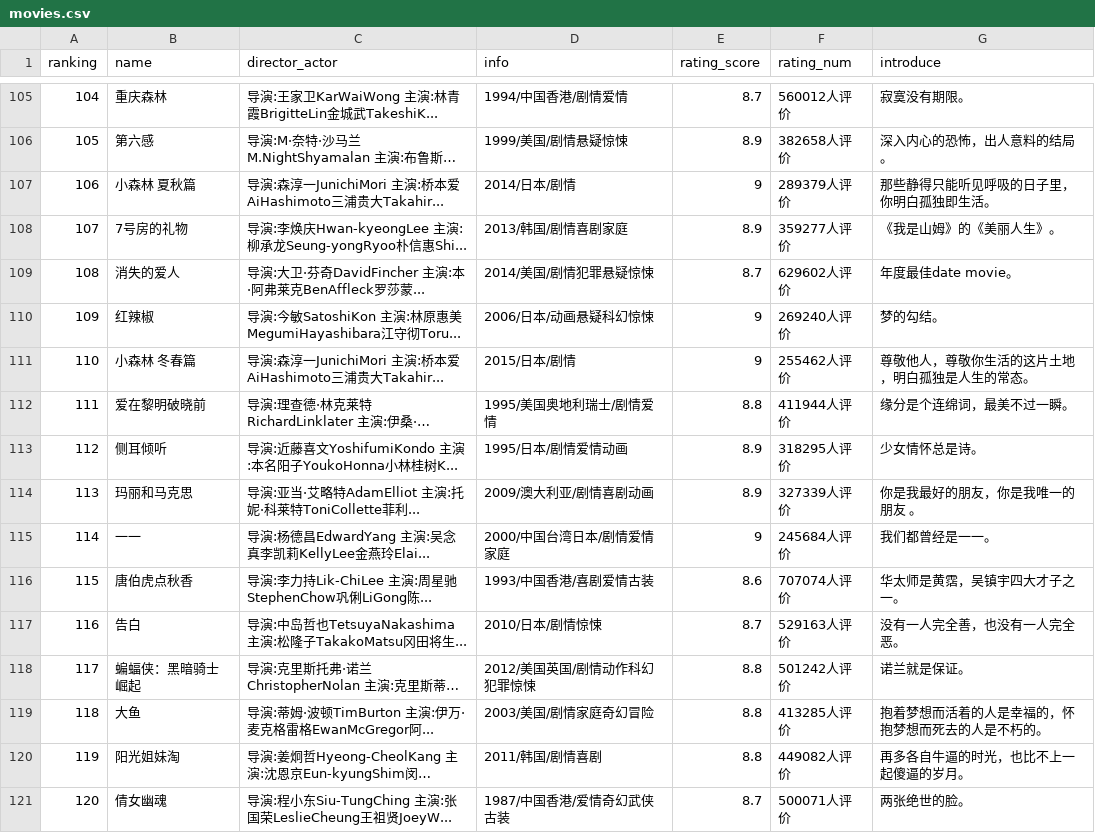
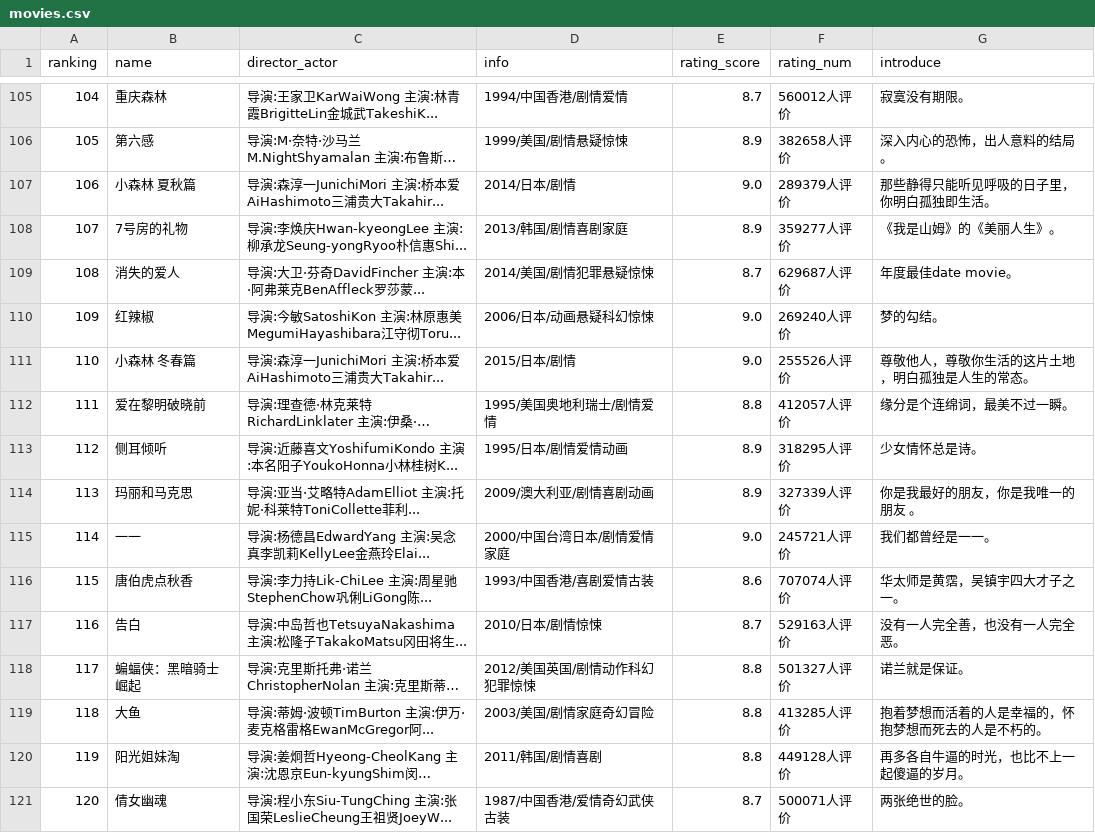
Before and after one commit to pickBoutique/Spider, a CSV file: Scrapy_dbmovies/movies/movies.csv, drawn as a sheet; only a part is shown, gaps mark what is left out; long unchanged cells end in …; the diff covers the shown part only; the diff names each change by its address in the sheet, - before the commit and + after, or states it on an @@ line.

```diff
--- a/Scrapy_dbmovies/movies/movies.csv
+++ b/Scrapy_dbmovies/movies/movies.csv
-E107 (rating_score): 9
+E107 (rating_score): 9.0
-F109 (rating_num): 629602人评价
+F109 (rating_num): 629687人评价
-E110:E111 (rating_score): 9
+E110:E111 (rating_score): 9.0
-F111 (rating_num): 255462人评价
+F111 (rating_num): 255526人评价
-F112 (rating_num): 411944人评价
+F112 (rating_num): 412057人评价
-E115 (rating_score): 9
+E115 (rating_score): 9.0
-F115 (rating_num): 245684人评价
+F115 (rating_num): 245721人评价
-F118 (rating_num): 501242人评价
+F118 (rating_num): 501327人评价
-F120 (rating_num): 449082人评价
+F120 (rating_num): 449128人评价
```
Also changed, not shown: 103 edited cells elsewhere in this file.
